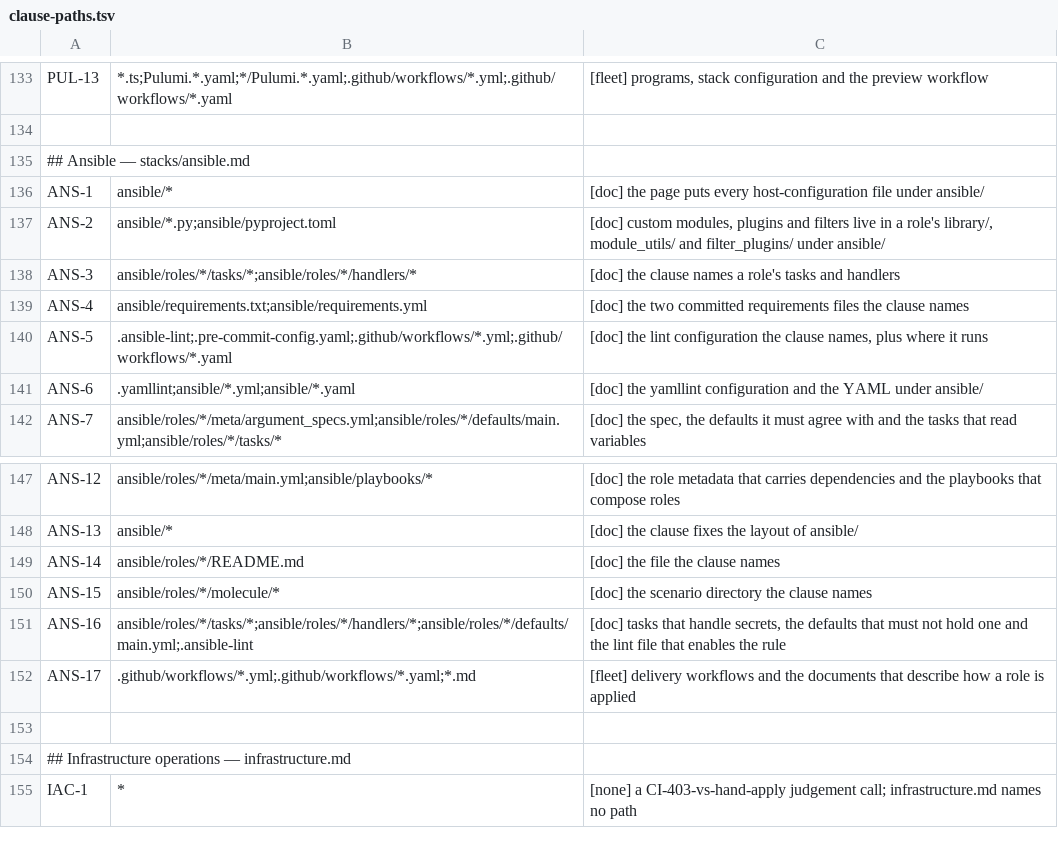
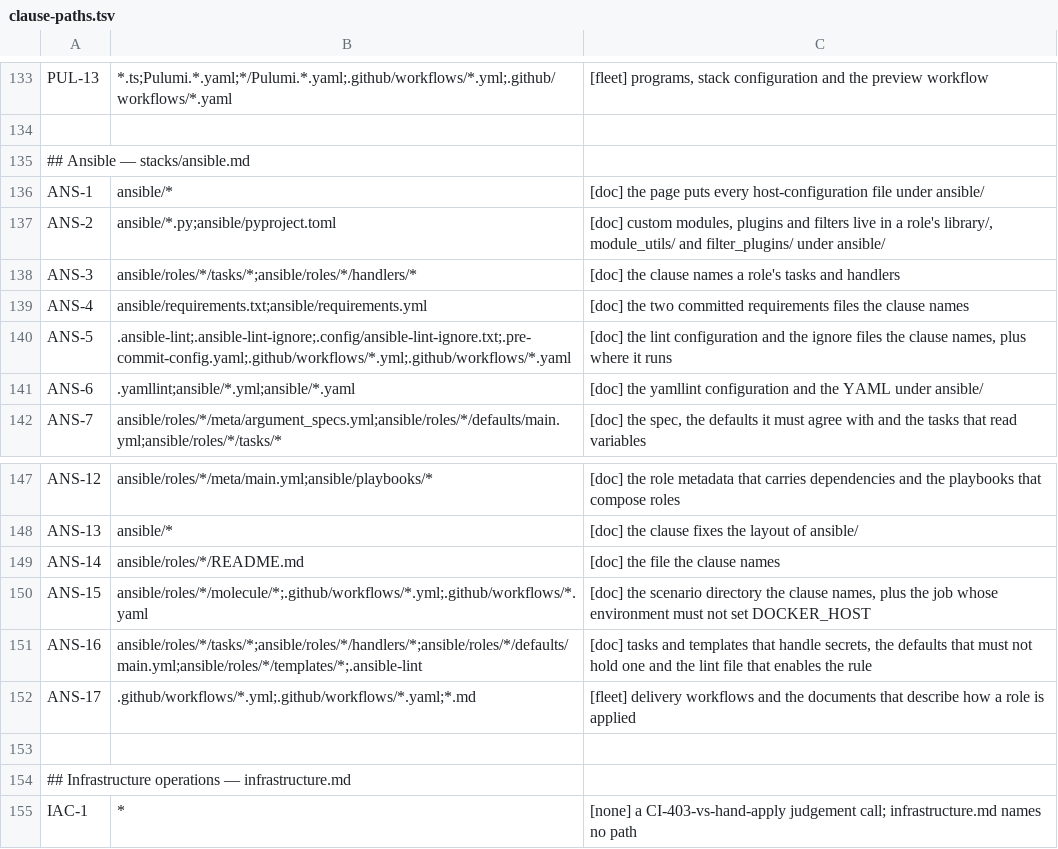
Before and after one commit to branchLeft/standards, a TSV file: tools/clause-paths.tsv, drawn as a sheet; only a part is shown, gaps mark what is left out.

```diff
--- a/tools/clause-paths.tsv
+++ b/tools/clause-paths.tsv
@@ -139,3 +139,3 @@ ANS-3	ansible/roles/*/tasks/*;ansible/roles/*/handlers/*	[doc] the clause names
 ANS-4	ansible/requirements.txt;ansible/requirements.yml	[doc] the two committed requirements files the clause names
-ANS-5	.ansible-lint;.pre-commit-config.yaml;.github/workflows/*.yml;.github/workflows/*.yaml	[doc] the lint configuration the clause names, plus where it runs
+ANS-5	.ansible-lint;.ansible-lint-ignore;.config/ansible-lint-ignore.txt;.pre-commit-config.yaml;.github/workflows/*.yml;.github/workflows/*.yaml	[doc] the lint configuration and the ignore files the clause names, plus where it runs
 ANS-6	.yamllint;ansible/*.yml;ansible/*.yaml	[doc] the yamllint configuration and the YAML under ansible/
@@ -149,4 +149,4 @@ ANS-13	ansible/*	[doc] the clause fixes the layout of ansible/
 ANS-14	ansible/roles/*/README.md	[doc] the file the clause names
-ANS-15	ansible/roles/*/molecule/*	[doc] the scenario directory the clause names
-ANS-16	ansible/roles/*/tasks/*;ansible/roles/*/handlers/*;ansible/roles/*/defaults/main.yml;.ansible-lint	[doc] tasks that handle secrets, the defaults that must not hold one and the lint file that enables the rule
+ANS-15	ansible/roles/*/molecule/*;.github/workflows/*.yml;.github/workflows/*.yaml	[doc] the scenario directory the clause names, plus the job whose environment must not set DOCKER_HOST
+ANS-16	ansible/roles/*/tasks/*;ansible/roles/*/handlers/*;ansible/roles/*/defaults/main.yml;ansible/roles/*/templates/*;.ansible-lint	[doc] tasks and templates that handle secrets, the defaults that must not hold one and the lint file that enables the rule
 ANS-17	.github/workflows/*.yml;.github/workflows/*.yaml;*.md	[fleet] delivery workflows and the documents that describe how a role is applied
```
Also changed, not shown: 2 other files.
